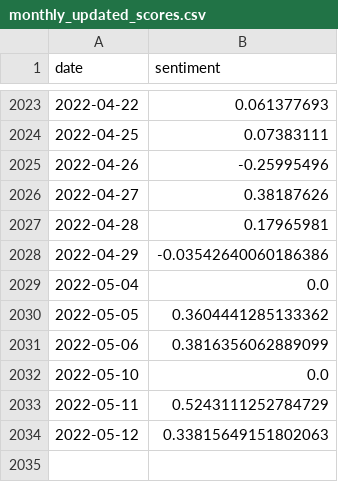
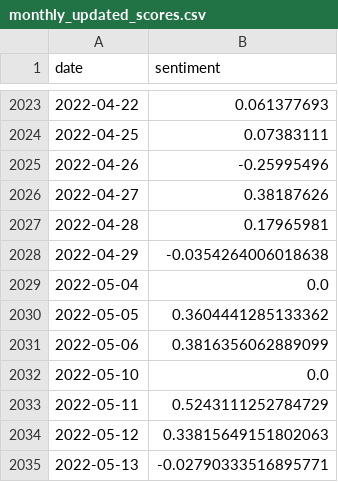
Before and after one commit to seansom/stock-direction-forecasting, a CSV file: sentiment data/SM/monthly_updated_scores.csv, drawn as a sheet; only a part is shown, gaps mark what is left out.

Commit message:
fixed bug for getting date five years ago

```diff
--- a/sentiment data/SM/monthly_updated_scores.csv
+++ b/sentiment data/SM/monthly_updated_scores.csv
@@ -2027,3 +2027,3 @@ date,sentiment
 2022-04-28,0.17965981
-2022-04-29,-0.03542640060186386
+2022-04-29,-0.0354264006018638
 2022-05-04,0.0
@@ -2034 +2034,2 @@ date,sentiment
 2022-05-12,0.33815649151802063
+2022-05-13,-0.02790333516895771
```
Also changed, not shown: sentiment data/ALI/monthly_updated_scores.csv, sentiment data/PGOLD/monthly_updated_scores.csv, 5 other files.
